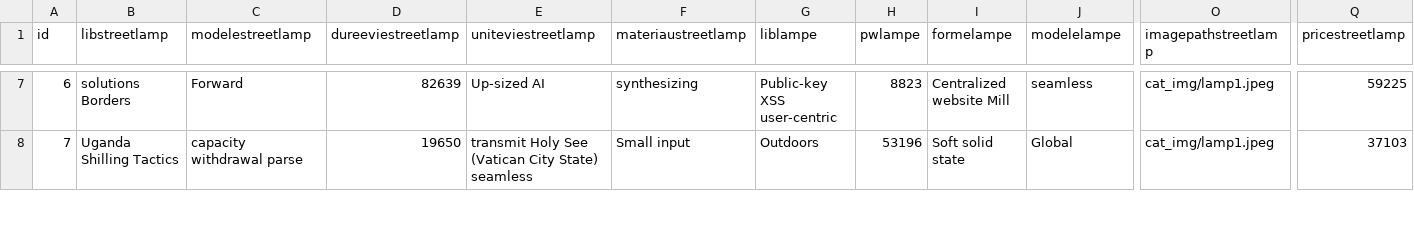
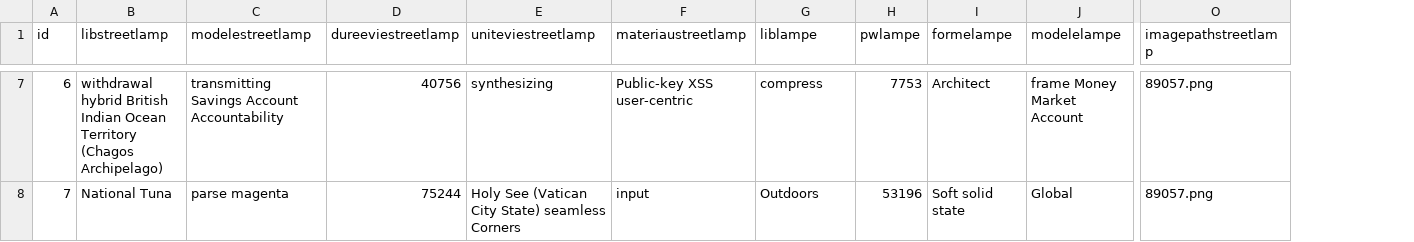
Before and after one commit to A-Julien/lampadaire-project, a CSV file: src/main/resources/config/liquibase/fake-data/streetlamp.csv, drawn as a sheet; only a part is shown, gaps mark what is left out; the diff covers the shown part only; the diff names each change by its address in the sheet, - before the commit and + after, or states it on an @@ line.

```diff
--- a/src/main/resources/config/liquibase/fake-data/streetlamp.csv
+++ b/src/main/resources/config/liquibase/fake-data/streetlamp.csv
-column Q (pricestreetlamp), rows 7-8: 59225 | 37103
-B7 (libstreetlamp): solutions Borders
+B7 (libstreetlamp): withdrawal hybrid British Indian Ocean Territory (Chagos Archipelago)
-C7 (modelestreetlamp): Forward
+C7 (modelestreetlamp): transmitting Savings Account Accountability
-D7 (dureeviestreetlamp): 82639
+D7 (dureeviestreetlamp): 40756
-E7 (uniteviestreetlamp): Up-sized AI
+E7 (uniteviestreetlamp): synthesizing
-F7 (materiaustreetlamp): synthesizing
+F7 (materiaustreetlamp): Public-key XSS user-centric
-G7 (liblampe): Public-key XSS user-centric
+G7 (liblampe): compress
-H7 (pwlampe): 8823
+H7 (pwlampe): 7753
-I7 (formelampe): Centralized website Mill
+I7 (formelampe): Architect
-J7 (modelelampe): seamless
+J7 (modelelampe): frame Money Market Account
-O7:O8 (imagepathstreetlamp): cat_img/lamp1.jpeg
+O7:O8 (imagepathstreetlamp): 89057.png
-B8 (libstreetlamp): Uganda Shilling Tactics
+B8 (libstreetlamp): National Tuna
-C8 (modelestreetlamp): capacity withdrawal parse
+C8 (modelestreetlamp): parse magenta
-D8 (dureeviestreetlamp): 19650
+D8 (dureeviestreetlamp): 75244
-E8 (uniteviestreetlamp): transmit Holy See (Vatican City State) seamless
+E8 (uniteviestreetlamp): Holy See (Vatican City State) seamless Corners
-F8 (materiaustreetlamp): Small input
+F8 (materiaustreetlamp): input
```
Also changed, not shown: 73 edited cells elsewhere in this file.
